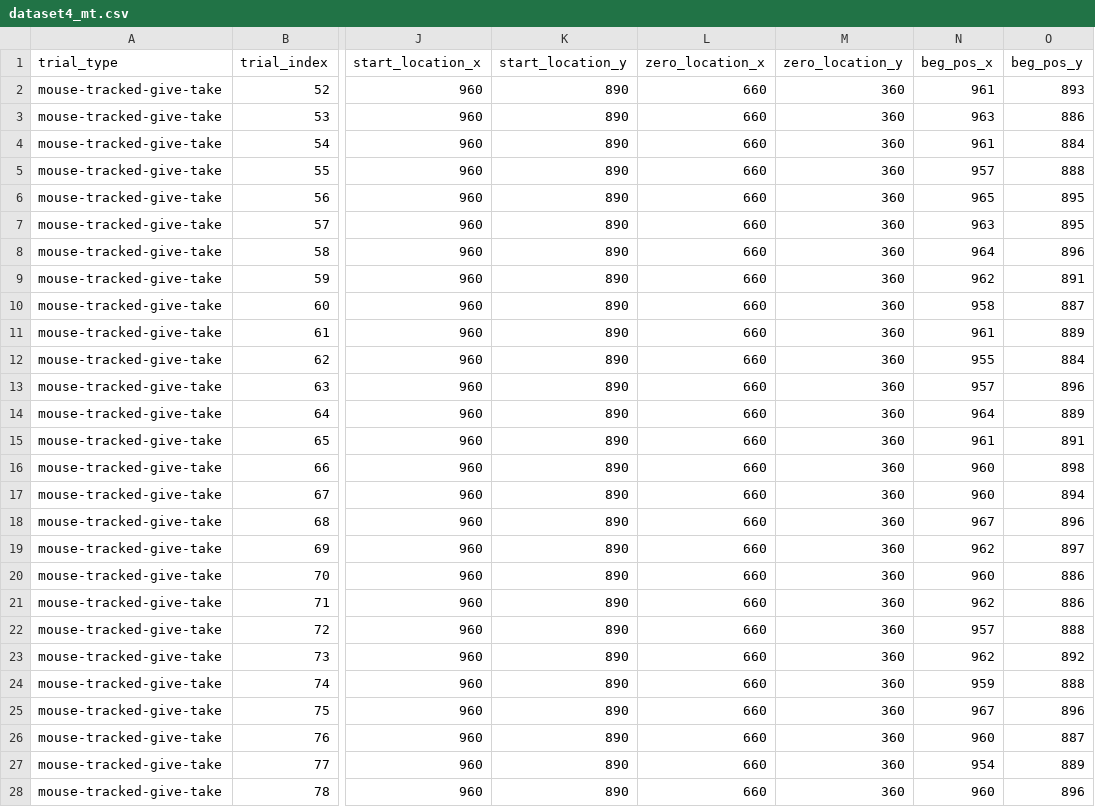
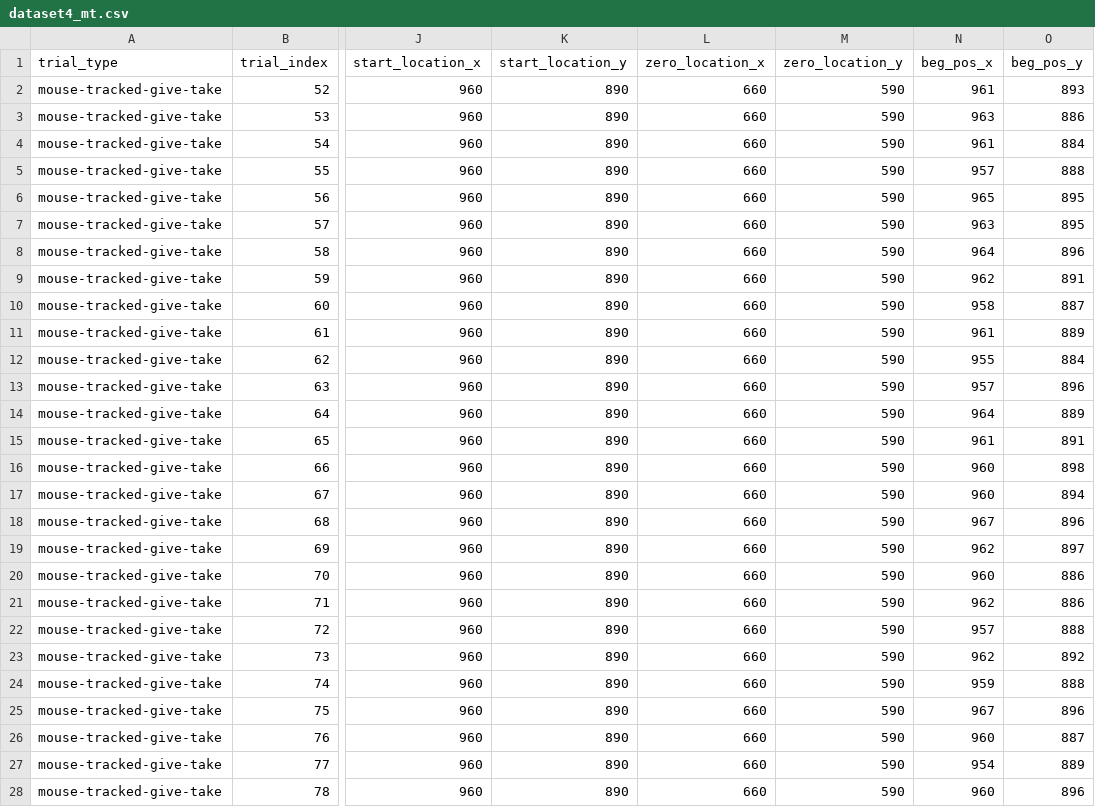
Before and after one commit to nitishakdesai/sjdm_tutorial, a CSV file: dataset4_mt.csv, drawn as a sheet; only a part is shown, gaps mark what is left out; the diff covers the shown part only; the diff names each change by its address in the sheet, - before the commit and + after, or states it on an @@ line.

Commit message:
Add files via upload

```diff
--- a/dataset4_mt.csv
+++ b/dataset4_mt.csv
-M2:M28 (zero_location_y): 360
+M2:M28 (zero_location_y): 590
```
Also changed, not shown: 13 edited cells elsewhere in this file.
